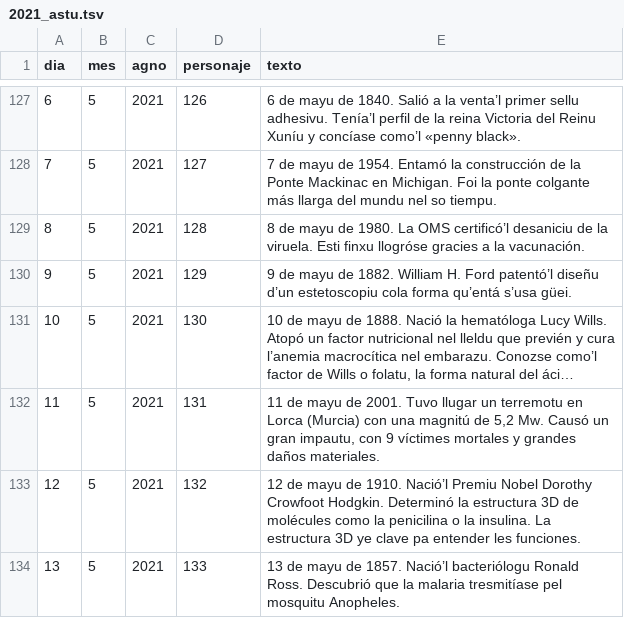
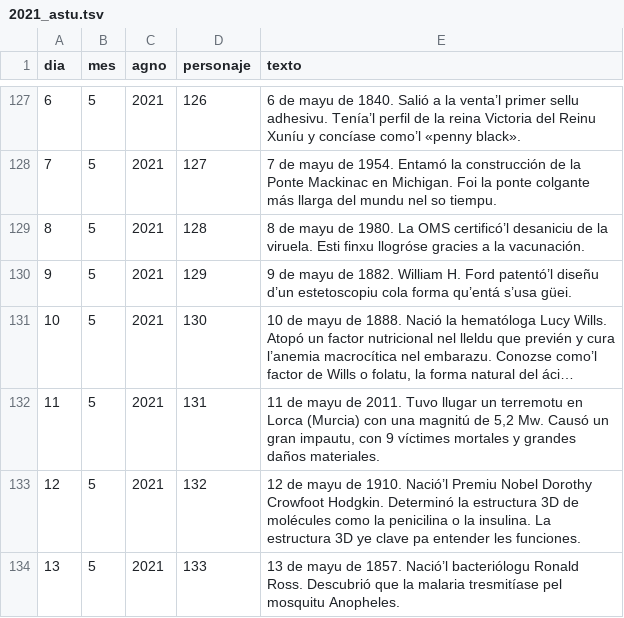
Before and after one commit to calendario-cientifico-escolar/calendario-cientifico-escolar.github.io, a TSV file: static/data/csv/2021_astu.tsv, drawn as a sheet; only a part is shown, gaps mark what is left out; long unchanged cells end in …; the diff names each change by its address in the sheet, - before the commit and + after, or states it on an @@ line.

Commit message:
Update 2021_astu.tsv

```diff
--- a/static/data/csv/2021_astu.tsv
+++ b/static/data/csv/2021_astu.tsv
-E132 (texto): …mayu de 2001. Tuvo llugar…
+E132 (texto): …mayu de 2011. Tuvo llugar…
```
